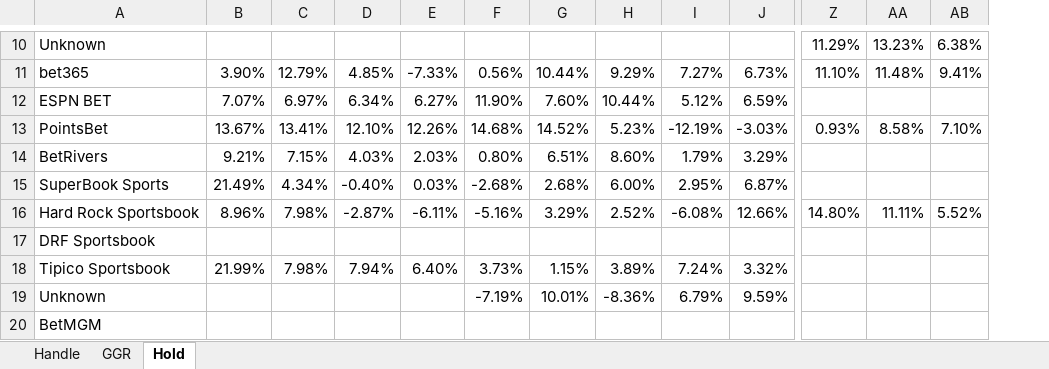
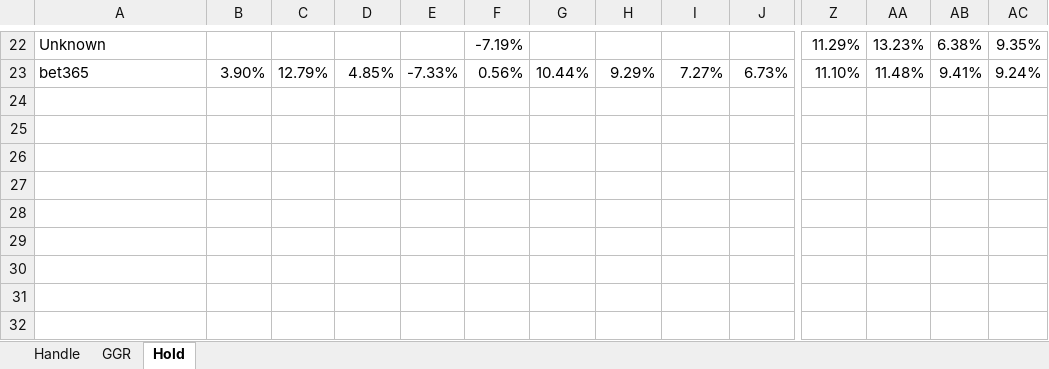
Before and after one commit to nosherzapoo/misc_data, an Excel workbook: IA_final.xlsx, sheet Hold, drawn as a sheet; only a part is shown, gaps mark what is left out; values as stored, in another font and other column widths than the file's, no borders; removed rows and columns are numbered as before the commit, all else as after; rows hold the shown columns only; the diff covers the shown part only; the diff names each change by its address in the sheet, - before the commit and + after, or states it on an @@ line.

```diff
--- a/IA_final.xlsx (sheet Hold)
+++ b/IA_final.xlsx (sheet Hold)
+column AC, rows 22-23: 9.35% | 9.24%
-F22: (empty)
+F22: -7.19%
-row 12: ESPN BET | 7.07% | 6.97% | 6.34% | 6.27% | 11.90% | 7.60% | 10.44% | 5.12% | 6.59%
-row 13: PointsBet | 13.67% | 13.41% | 12.10% | 12.26% | 14.68% | 14.52% | 5.23% | -12.19% | -3.03% | 0.93% | 8.58% | 7.10%
-row 14: BetRivers | 9.21% | 7.15% | 4.03% | 2.03% | 0.80% | 6.51% | 8.60% | 1.79% | 3.29%
-row 15: SuperBook Sports | 21.49% | 4.34% | -0.40% | 0.03% | -2.68% | 2.68% | 6.00% | 2.95% | 6.87%
-row 16: Hard Rock Sportsbook | 8.96% | 7.98% | -2.87% | -6.11% | -5.16% | 3.29% | 2.52% | -6.08% | 12.66% | 14.80% | 11.11% | 5.52%
-row 17: DRF Sportsbook
-row 18: Tipico Sportsbook | 21.99% | 7.98% | 7.94% | 6.40% | 3.73% | 1.15% | 3.89% | 7.24% | 3.32%
-row 19: Unknown |  |  |  |  | -7.19% | 10.01% | -8.36% | 6.79% | 9.59%
-row 20: BetMGM
```
Also changed, not shown: 18 added rows, 6 removed rows and 38 edited cells elsewhere in this sheet, sheet GGR, sheet Handle, IN_final.xlsx, MASTER_AGGREGATED.xlsx, 7 other files.
